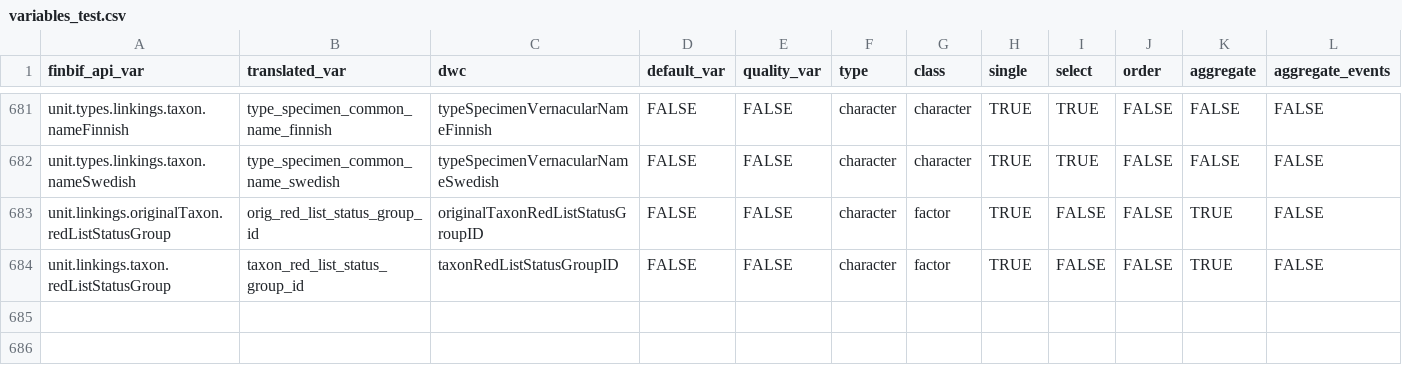
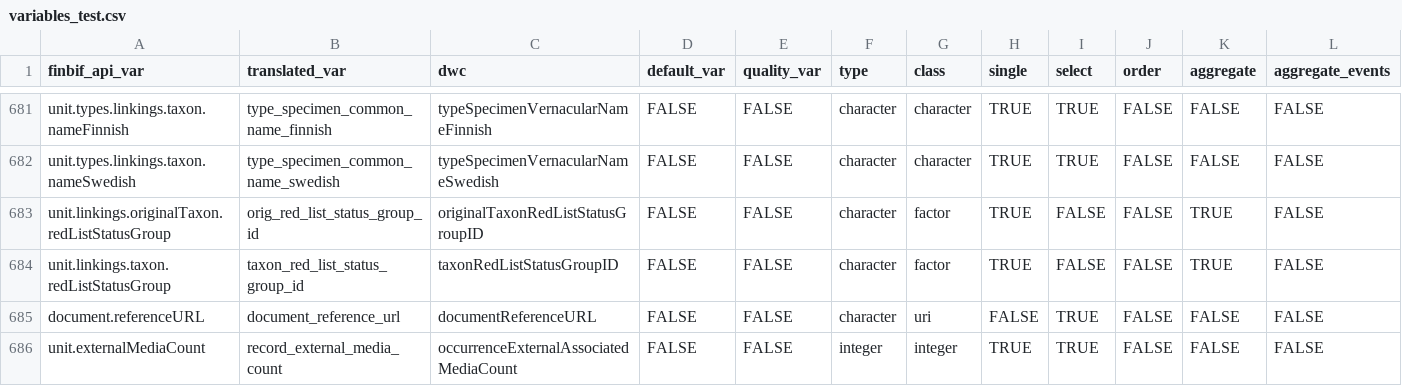
Before and after one commit to luomus/finbif, a CSV file: data-raw/variables_test.csv, drawn as a sheet; only a part is shown, gaps mark what is left out; rows hold the shown columns only; the diff names each change by its address in the sheet, - before the commit and + after, or states it on an @@ line.

```diff
--- a/data-raw/variables_test.csv
+++ b/data-raw/variables_test.csv
+row 685: document.referenceURL | document_reference_url | documentReferenceURL | FALSE | FALSE | character | uri | FALSE | TRUE | FALSE | FALSE | FALSE
+row 686: unit.externalMediaCount | record_external_media_count | occurrenceExternalAssociatedMediaCount | FALSE | FALSE | integer | integer | TRUE | TRUE | FALSE | FALSE | FALSE
```
Also changed, not shown: 1 other file.
